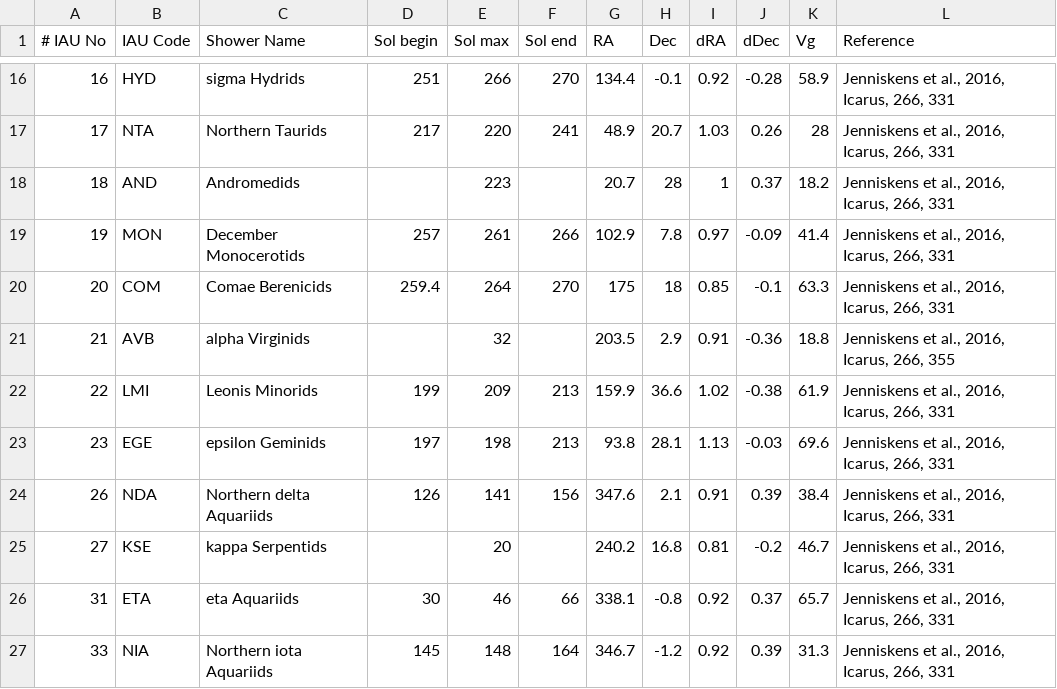
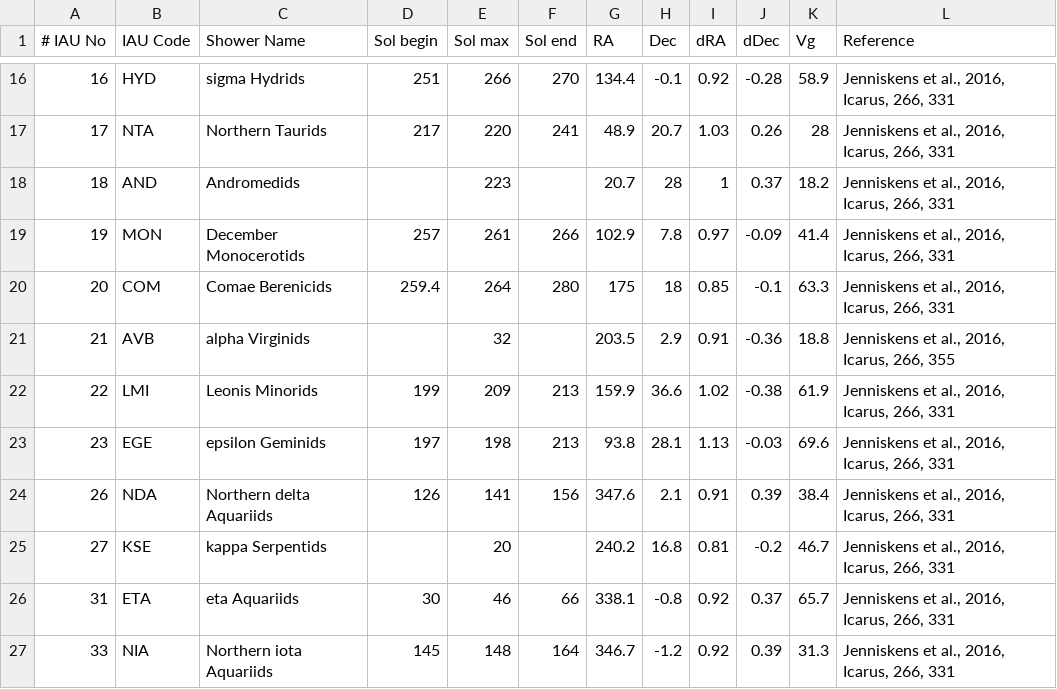
Before and after one commit to CroatianMeteorNetwork/RMS, a CSV file: share/established_showers.csv, drawn as a sheet; only a part is shown, gaps mark what is left out.

Commit message:
increase COM activity period

```diff
--- a/share/established_showers.csv
+++ b/share/established_showers.csv
@@ -19,3 +19,3 @@
 19|MON|December Monocerotids                   |257|261|266|102.9|7.8|0.97|-0.09|41.4|Jenniskens et al., 2016, Icarus, 266, 331
-20|COM|Comae Berenicids                        |259.4|264|270|175|18|0.85|-0.1|63.3|Jenniskens et al., 2016, Icarus, 266, 331
+20|COM|Comae Berenicids                        |259.4|264|280|175|18|0.85|-0.1|63.3|Jenniskens et al., 2016, Icarus, 266, 331
 21|AVB|alpha Virginids                         ||32||203.5|2.9|0.91|-0.36|18.8|Jenniskens et al., 2016, Icarus, 266, 355
```
